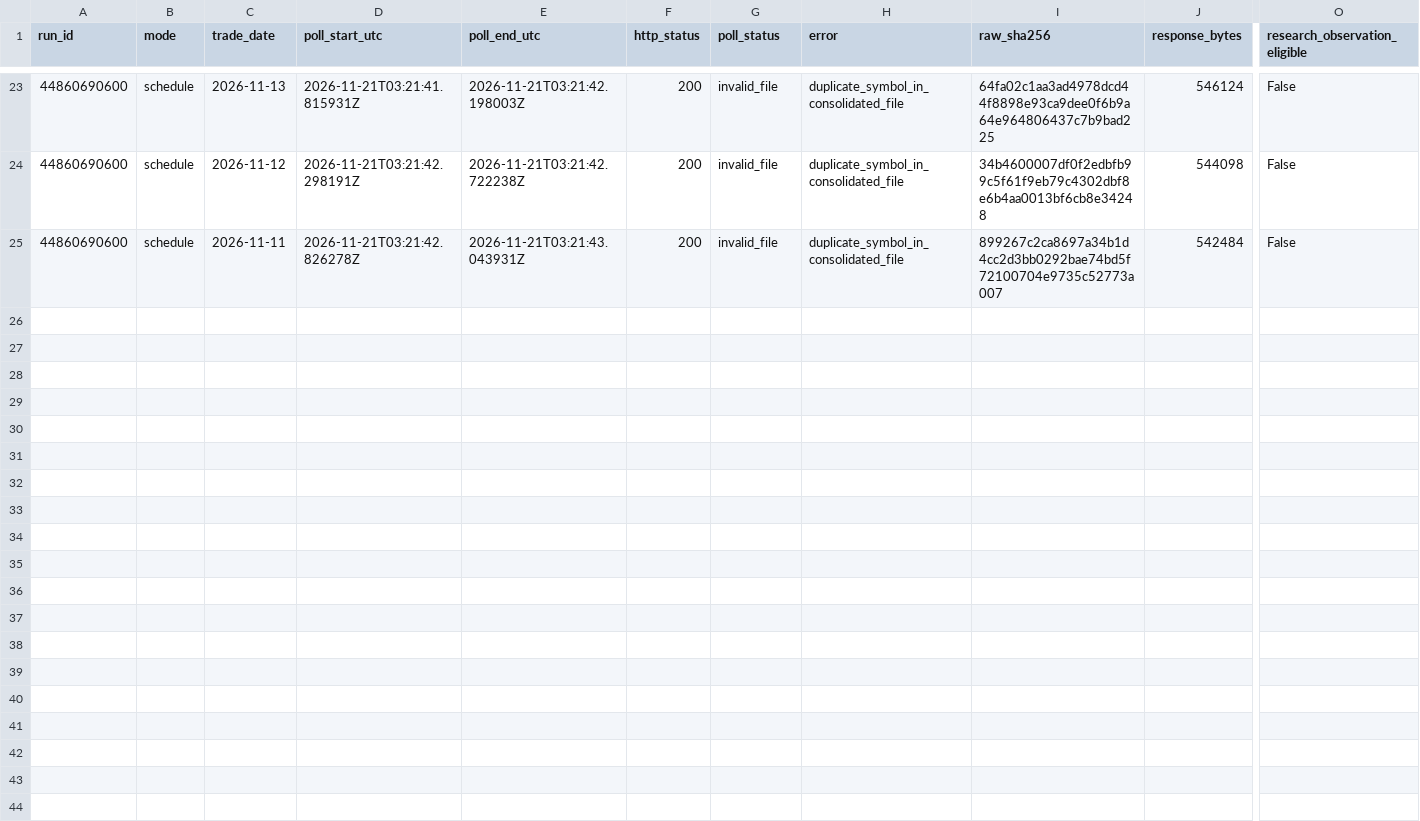
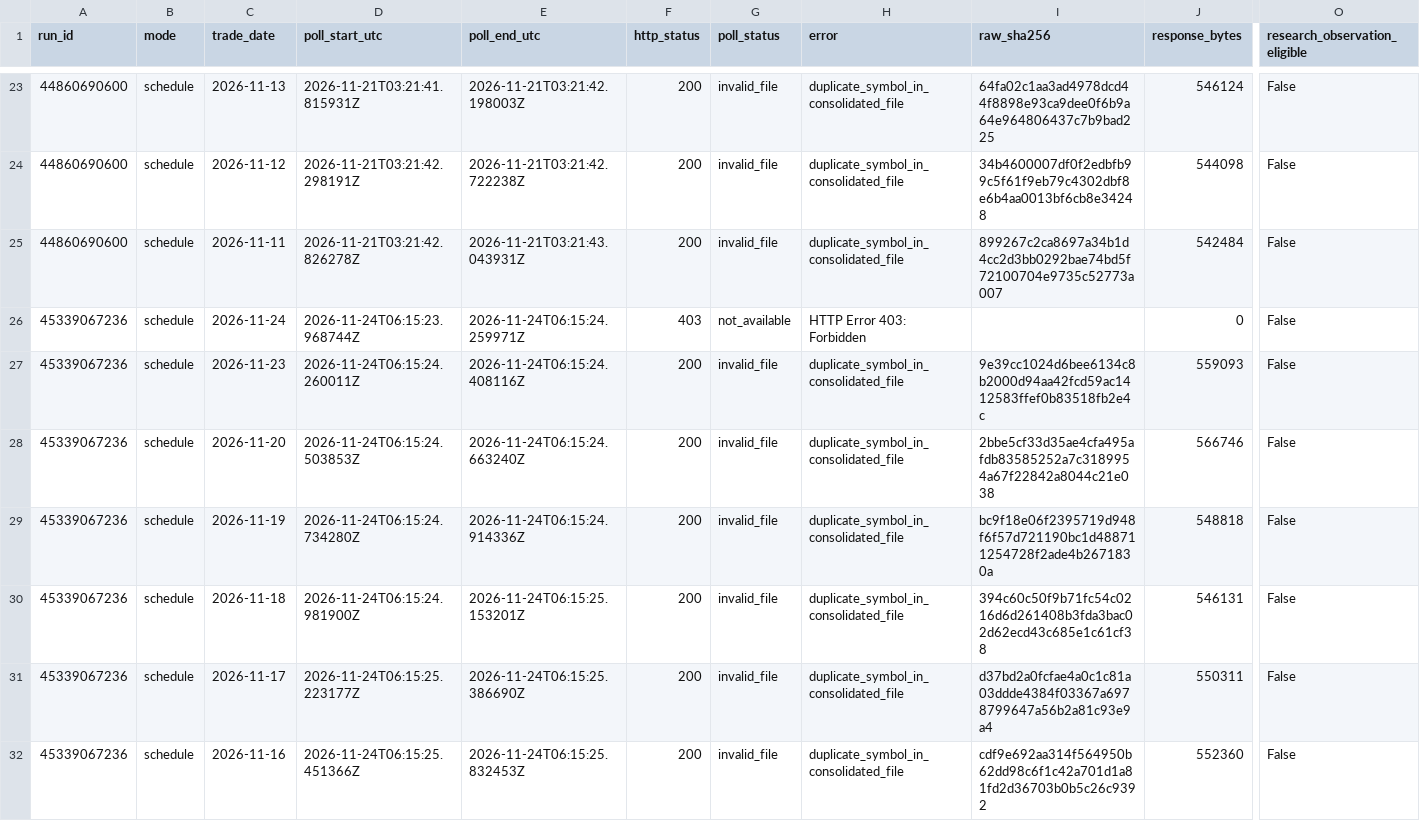
Before and after one commit to jafelix81/NuevaEstrategia, a CSV file: research/data/finra_regsho_daily_first_seen/polls.csv, drawn as a sheet; only a part is shown, gaps mark what is left out; rows hold the shown columns only; the diff names each change by its address in the sheet, - before the commit and + after, or states it on an @@ line.

```diff
--- a/research/data/finra_regsho_daily_first_seen/polls.csv
+++ b/research/data/finra_regsho_daily_first_seen/polls.csv
+row 26: 45339067236 | schedule | 2026-11-24 | 2026-11-24T06:15:23.968744Z | 2026-11-24T06:15:24.259971Z | 403 | not_available | HTTP Error 403: Forbidden |  | 0 | False
+row 27: 45339067236 | schedule | 2026-11-23 | 2026-11-24T06:15:24.260011Z | 2026-11-24T06:15:24.408116Z | 200 | invalid_file | duplicate_symbol_in_consolidated_file | 9e39cc1024d6bee6134c8b2000d94aa42fcd59ac1412583ffef0b83518fb2e4c | 559093 | False
+row 28: 45339067236 | schedule | 2026-11-20 | 2026-11-24T06:15:24.503853Z | 2026-11-24T06:15:24.663240Z | 200 | invalid_file | duplicate_symbol_in_consolidated_file | 2bbe5cf33d35ae4cfa495afdb83585252a7c3189954a67f22842a8044c21e038 | 566746 | False
+row 29: 45339067236 | schedule | 2026-11-19 | 2026-11-24T06:15:24.734280Z | 2026-11-24T06:15:24.914336Z | 200 | invalid_file | duplicate_symbol_in_consolidated_file | bc9f18e06f2395719d948f6f57d721190bc1d488711254728f2ade4b2671830a | 548818 | False
+row 30: 45339067236 | schedule | 2026-11-18 | 2026-11-24T06:15:24.981900Z | 2026-11-24T06:15:25.153201Z | 200 | invalid_file | duplicate_symbol_in_consolidated_file | 394c60c50f9b71fc54c0216d6d261408b3fda3bac02d62ecd43c685e1c61cf38 | 546131 | False
+row 31: 45339067236 | schedule | 2026-11-17 | 2026-11-24T06:15:25.223177Z | 2026-11-24T06:15:25.386690Z | 200 | invalid_file | duplicate_symbol_in_consolidated_file | d37bd2a0fcfae4a0c1c81a03ddde4384f03367a6978799647a56b2a81c93e9a4 | 550311 | False
+row 32: 45339067236 | schedule | 2026-11-16 | 2026-11-24T06:15:25.451366Z | 2026-11-24T06:15:25.832453Z | 200 | invalid_file | duplicate_symbol_in_consolidated_file | cdf9e692aa314f564950b62dd98c6f1c42a701d1a81fd2d36703b0b5c26c9392 | 552360 | False
```
Also changed, not shown: 2 other files.
